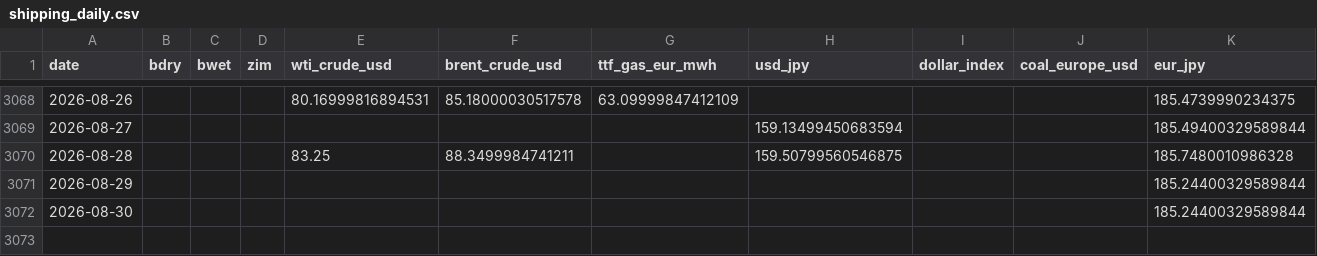
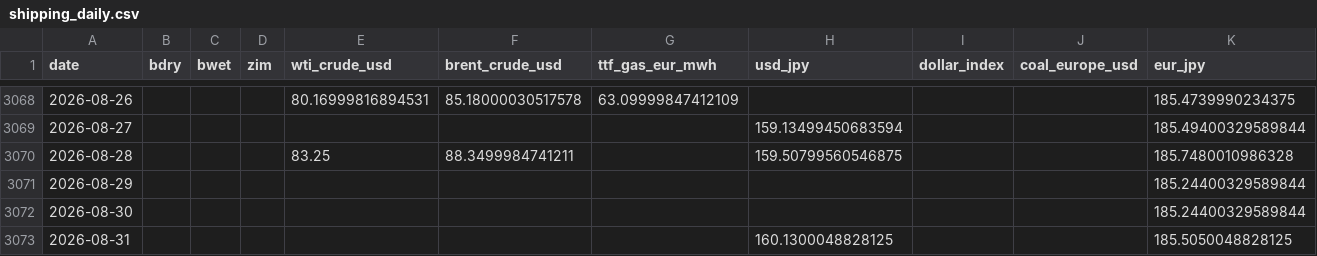
Before and after one commit to kichima-400/energy-metrics, a CSV file: data/shipping_daily.csv, drawn as a sheet; only a part is shown, gaps mark what is left out; the diff names each change by its address in the sheet, - before the commit and + after, or states it on an @@ line.

```diff
--- a/data/shipping_daily.csv
+++ b/data/shipping_daily.csv
+row 3073: 2026-08-31 |  |  |  |  |  |  | 160.1300048828125 |  |  | 185.5050048828125
```
